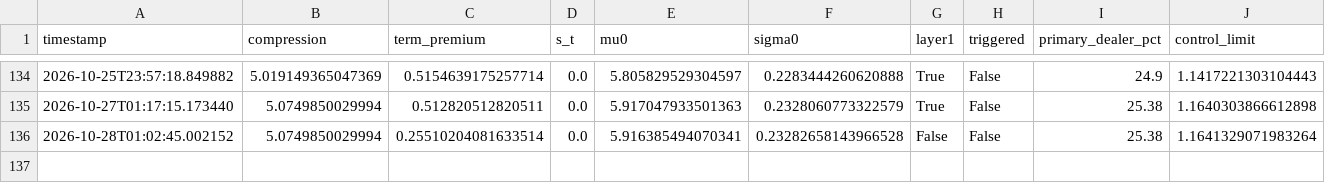
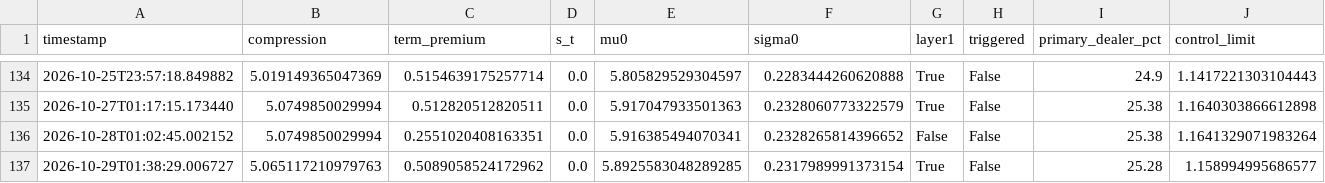
Before and after one commit to 3042183602-prog/us-regime-monitor, a CSV file: state_history.csv, drawn as a sheet; only a part is shown, gaps mark what is left out.

```diff
--- a/state_history.csv
+++ b/state_history.csv
@@ -135,2 +135,3 @@ timestamp,compression,term_premium,s_t,mu0,sigma0,layer1,triggered,primary_deale
 2026-10-27T01:17:15.173440,5.0749850029994,0.512820512820511,0.0,5.917047933501363,0.2328060773322579,True,False,25.38,1.1640303866612898
-2026-10-28T01:02:45.002152,5.0749850029994,0.25510204081633514,0.0,5.916385494070341,0.23282658143966528,False,False,25.38,1.1641329071983264
+2026-10-28T01:02:45.002152,5.0749850029994,0.2551020408163351,0.0,5.916385494070341,0.2328265814396652,False,False,25.38,1.1641329071983264
+2026-10-29T01:38:29.006727,5.065117210979763,0.5089058524172962,0.0,5.8925583048289285,0.2317989991373154,True,False,25.28,1.158994995686577
```
Also changed, not shown: 1 other file.
